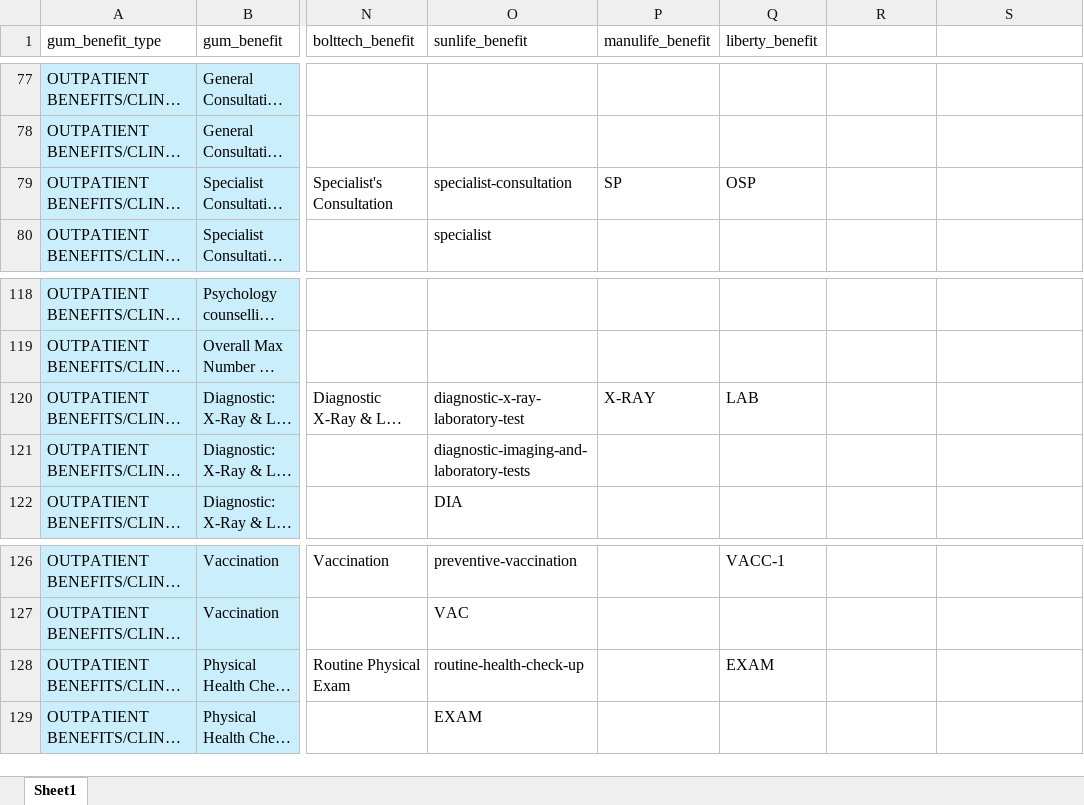
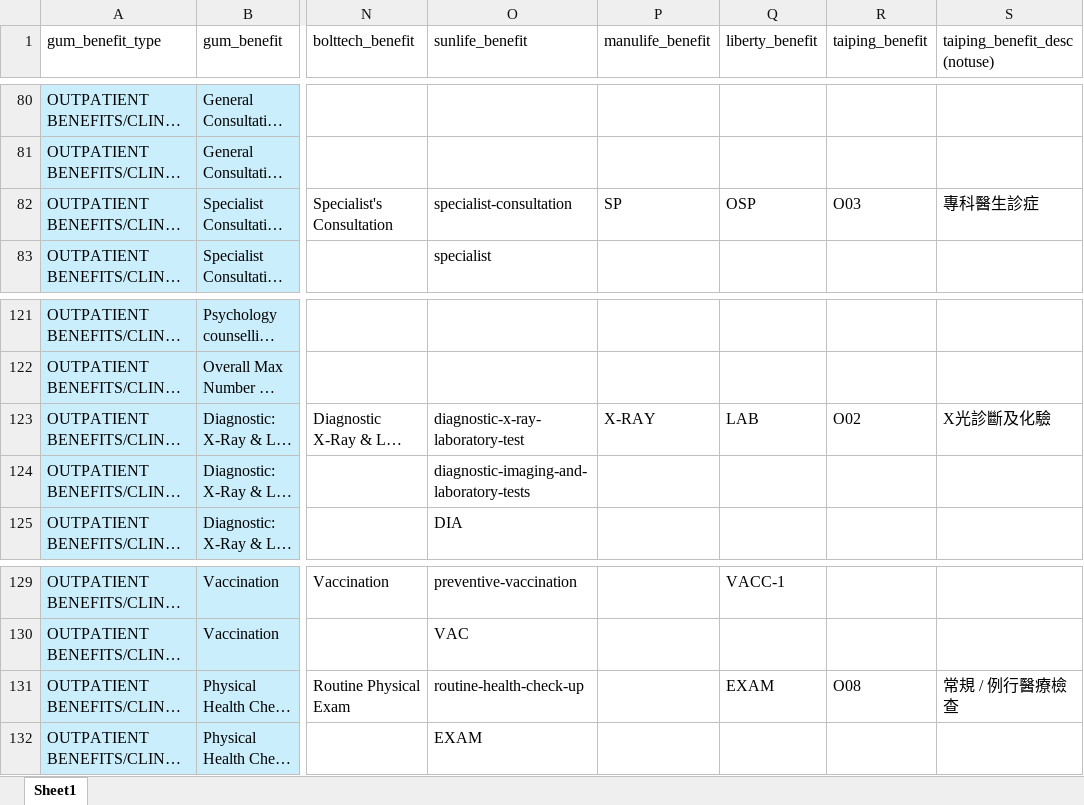
Before and after one commit to Tiriosh1007/RawClaimMCR, an Excel workbook: benefit_indexing.xlsx, sheet Sheet1, drawn as a sheet; only a part is shown, gaps mark what is left out; long unchanged cells end in …; values as stored, in another font and other column widths than the file's, no borders; addresses are those after the commit; the diff covers the shown part only; the diff names each change by its address in the sheet, - before the commit and + after, or states it on an @@ line.

```diff
--- a/benefit_indexing.xlsx (sheet Sheet1)
+++ b/benefit_indexing.xlsx (sheet Sheet1)
-R1: (empty)
+R1: taiping_benefit
-S1: (empty)
+S1: taiping_benefit_desc (notuse)
-R82 (taiping_benefit): (empty)
+R82 (taiping_benefit): O03
-S82 (taiping_benefit_desc (notuse)): (empty)
+S82 (taiping_benefit_desc (notuse)): 專科醫生診症
-R123 (taiping_benefit): (empty)
+R123 (taiping_benefit): O02
-S123 (taiping_benefit_desc (notuse)): (empty)
+S123 (taiping_benefit_desc (notuse)): X光診斷及化驗
-R131 (taiping_benefit): (empty)
+R131 (taiping_benefit): O08
-S131 (taiping_benefit_desc (notuse)): (empty)
+S131 (taiping_benefit_desc (notuse)): 常規 / 例行醫療檢查
```
Also changed, not shown: 4 added rows and 38 edited cells elsewhere in this sheet, 2 other files.
